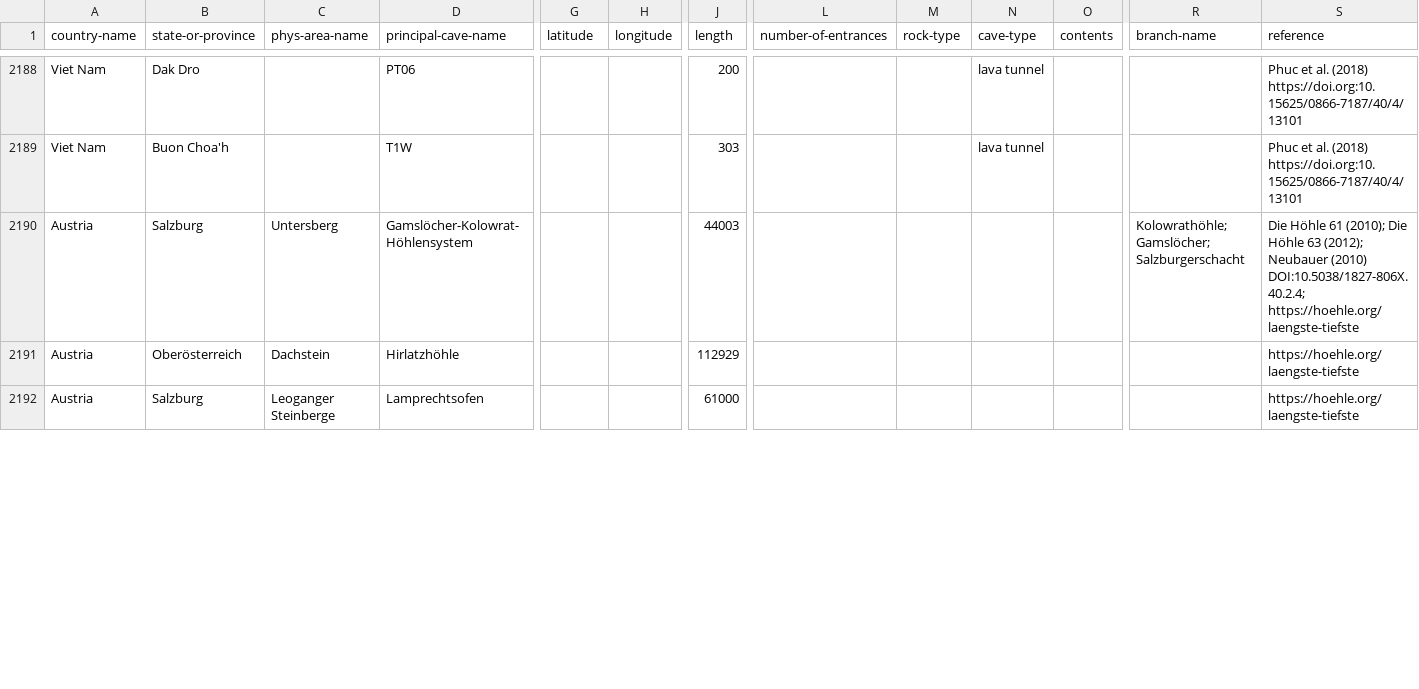
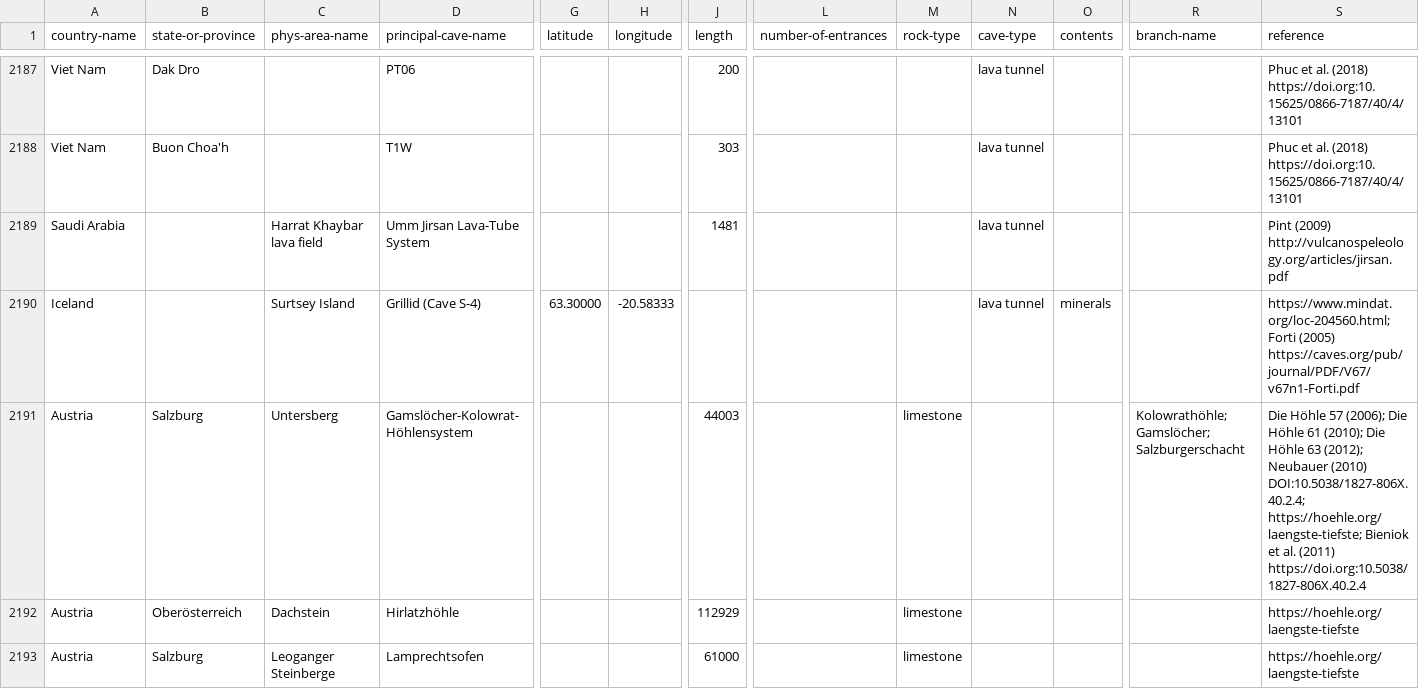
Before and after one commit to nschorgh/CaveXML, a CSV file: allcaves-database.csv, drawn as a sheet; only a part is shown, gaps mark what is left out; addresses are those after the commit; rows hold the shown columns only; the diff covers the shown part only; the diff names each change by its address in the sheet, - before the commit and + after, or states it on an @@ line.

```diff
--- a/allcaves-database.csv
+++ b/allcaves-database.csv
+row 2189: Saudi Arabia |  | Harrat Khaybar lava field | Umm Jirsan Lava-Tube System |  |  | 1481 |  |  | lava tunnel |  |  | Pint (2009) http://vulcanospeleology.org/articles/jirsan.pdf
+row 2190: Iceland |  | Surtsey Island | Grillid (Cave S-4) | 63.30000 | -20.58333 |  |  |  | lava tunnel | minerals |  | https://www.mindat.org/loc-204560.html; Forti (2005) https://caves.org/pub/journal/PDF/V67/v67n1-Forti.pdf
-M2191:M2193 (rock-type): (empty)
+M2191:M2193 (rock-type): limestone
-S2191 (reference): Die Höhle 61 (2010); Die Höhle 63 (2012); Neubauer (2010) DOI:10.5038/1827-806X.40.2.4; https://hoehle.org/laengste-tiefste
+S2191 (reference): Die Höhle 57 (2006); Die Höhle 61 (2010); Die Höhle 63 (2012); Neubauer (2010) DOI:10.5038/1827-806X.40.2.4; https://hoehle.org/laengste-tiefste; Bieniok et al. (2011) https://doi.org:10.5038/1827-806X.40.2.4
```
Also changed, not shown: 3 added rows, 2 removed rows and 114 edited cells elsewhere in this file, 5 other files.
